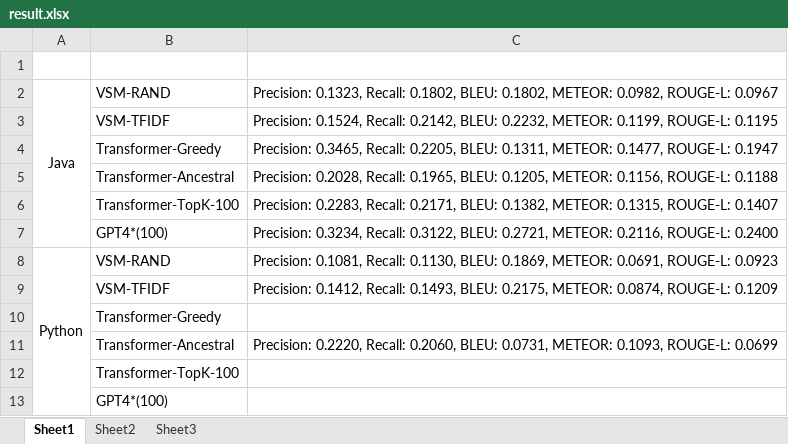
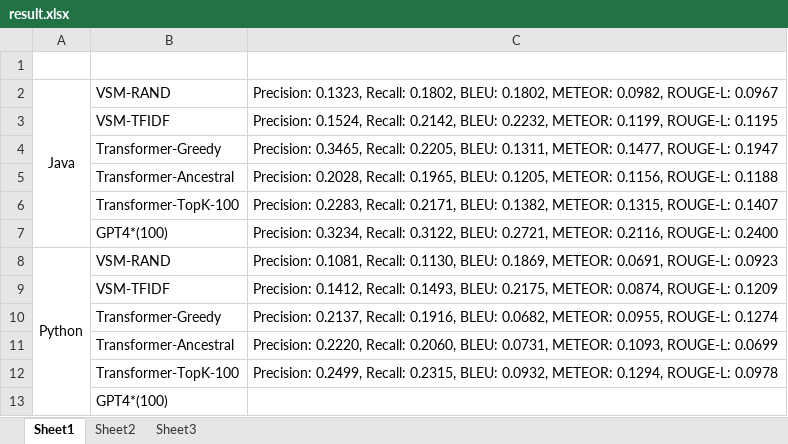
Before and after one commit to TTangNingzhi/code-summarization, an Excel workbook: out/result.xlsx, sheet Sheet1, drawn as a sheet; values as stored, in another font and other column widths than the file's, no borders; the diff names each change by its address in the sheet, - before the commit and + after, or states it on an @@ line.

Commit message:
more result

```diff
--- a/out/result.xlsx (sheet Sheet1)
+++ b/out/result.xlsx (sheet Sheet1)
-C10: (empty)
+C10: Precision: 0.2137, Recall: 0.1916, BLEU: 0.0682, METEOR: 0.0955, ROUGE-L: 0.1274
-C12: (empty)
+C12: Precision: 0.2499, Recall: 0.2315, BLEU: 0.0932, METEOR: 0.1294, ROUGE-L: 0.0978
```
Also changed, not shown: 6 other files.
